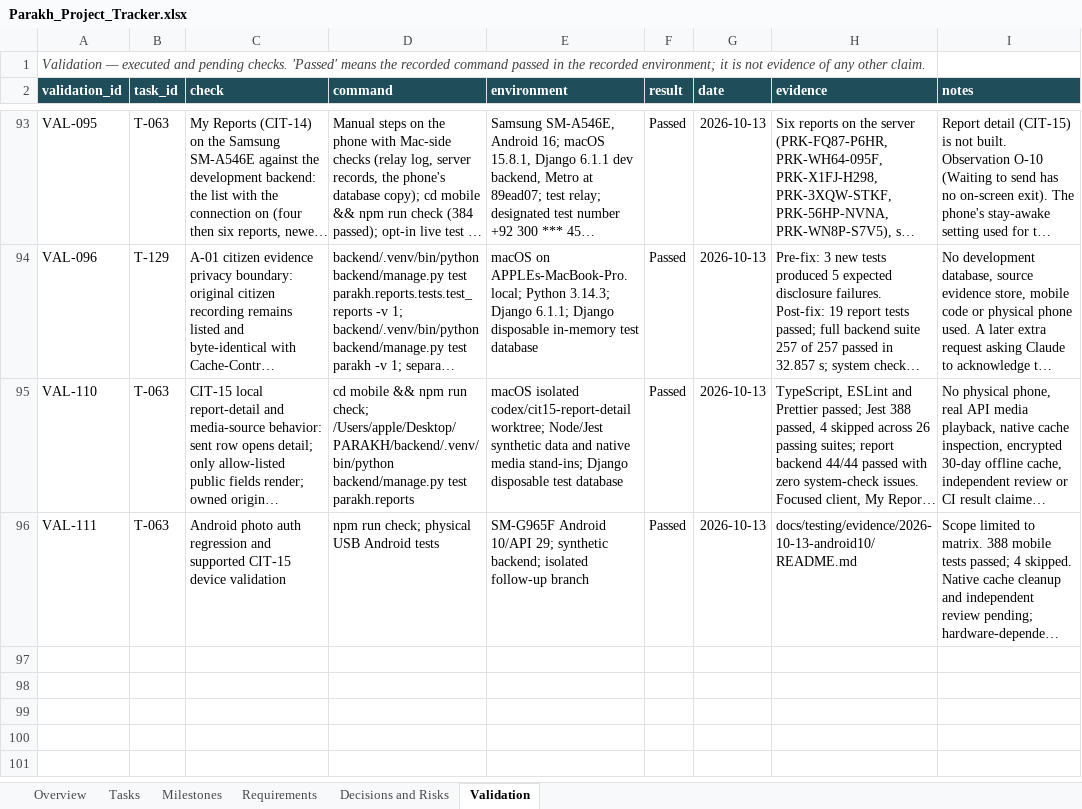
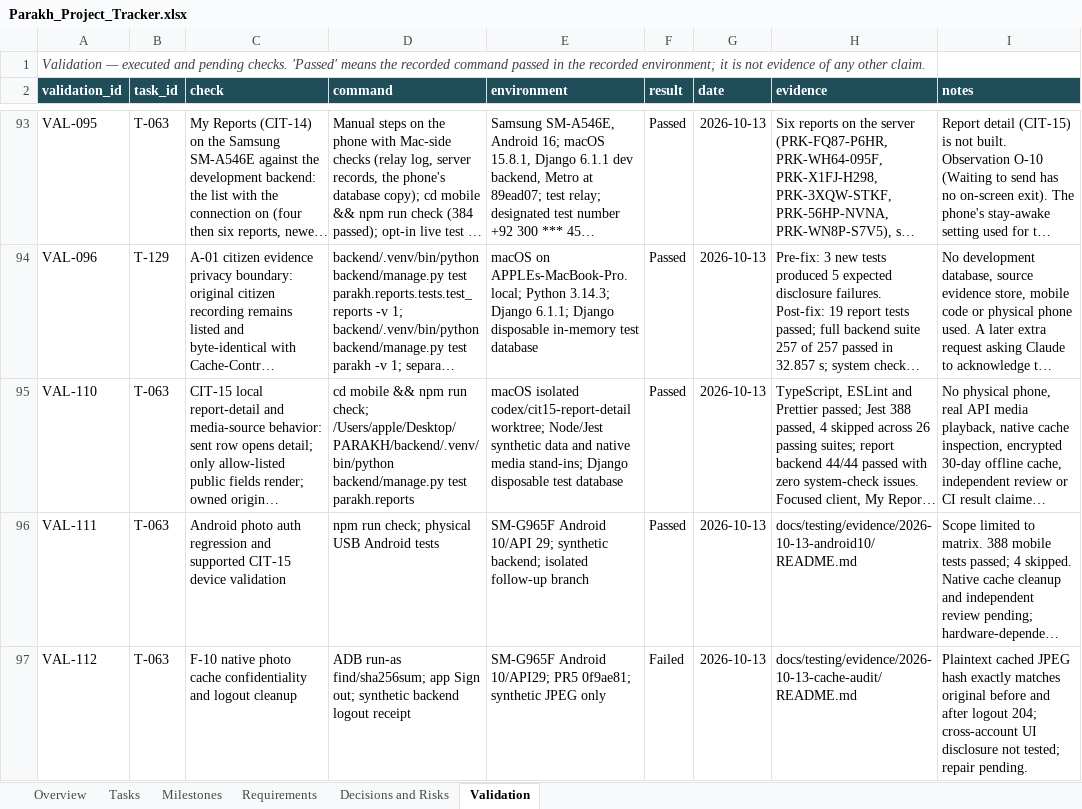
Before and after one commit to hassanjalal789/parakh-civic-tech, an Excel workbook: tracking/Parakh_Project_Tracker.xlsx, sheet Validation, drawn as a sheet; only a part is shown, gaps mark what is left out; long unchanged cells end in …; values as stored, in another font and other column widths than the file's, no borders; the diff names each change by its address in the sheet, - before the commit and + after, or states it on an @@ line.

Commit message:
test(T-063): reproduce native photo retention after logout

```diff
--- a/tracking/Parakh_Project_Tracker.xlsx (sheet Validation)
+++ b/tracking/Parakh_Project_Tracker.xlsx (sheet Validation)
+row 97: VAL-112 | T-063 | F-10 native photo cache confidentiality and logout cleanup | ADB run-as find/sha256sum; app Sign out; synthetic backend logout receipt | SM-G965F Android 10/API29; PR5 0f9ae81; synthetic JPEG only | Failed | 2026-10-13 | docs/testing/evidence/2026-10-13-cache-audit/README.md | Plaintext cached JPEG hash exactly matches original before and after logout 204; cross-account UI disclosure not tested; repair pending.
```
Also changed, not shown: sheet Overview, sheet Tasks, 12 other files.
